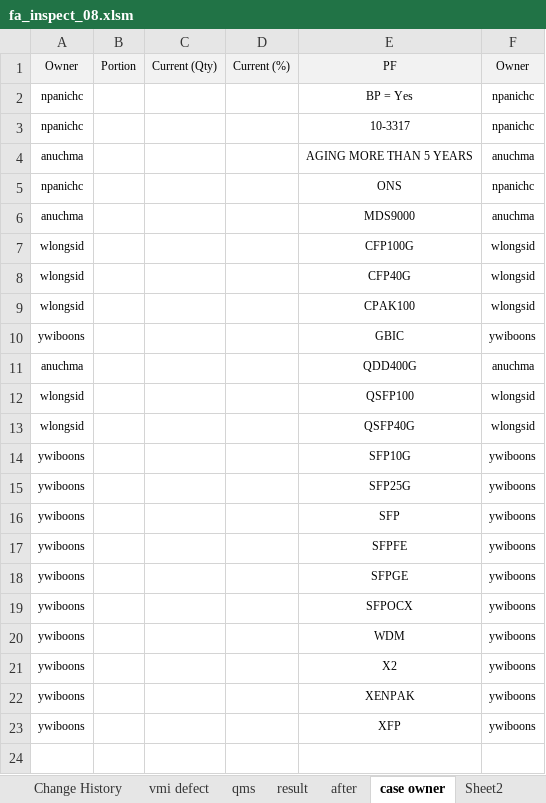
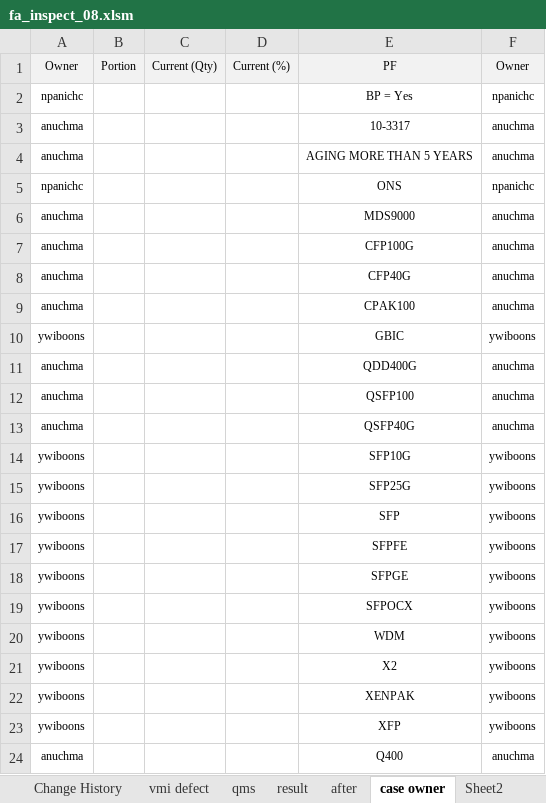
Before and after one commit to wisitlongsida1999/excel_vba_FBN, an Excel workbook: FA_INSPECTION_08/fa_inspect_08.xlsm, sheet case owner, drawn as a sheet; values as stored, in another font and other column widths than the file's, no borders; removed rows and columns are numbered as before the commit, all else as after; the diff names each change by its address in the sheet, - before the commit and + after, or states it on an @@ line.

```diff
--- a/FA_INSPECTION_08/fa_inspect_08.xlsm (sheet case owner)
+++ b/FA_INSPECTION_08/fa_inspect_08.xlsm (sheet case owner)
-row 3: npanichc |  |  |  | 10-3317 | npanichc
+row 3: anuchma |  |  |  | 10-3317 | anuchma
-row 7: wlongsid |  |  |  | CFP100G | wlongsid
-row 8: wlongsid |  |  |  | CFP40G | wlongsid
-row 9: wlongsid |  |  |  | CPAK100 | wlongsid
+row 7: anuchma |  |  |  | CFP100G | anuchma
+row 8: anuchma |  |  |  | CFP40G | anuchma
+row 9: anuchma |  |  |  | CPAK100 | anuchma
-row 12: wlongsid |  |  |  | QSFP100 | wlongsid
-row 13: wlongsid |  |  |  | QSFP40G | wlongsid
+row 12: anuchma |  |  |  | QSFP100 | anuchma
+row 13: anuchma |  |  |  | QSFP40G | anuchma
+row 24: anuchma |  |  |  | Q400 | anuchma
```
Also changed, not shown: sheet after, sheet qms, sheet result, sheet Sheet2, sheet vmi defect, charts or pictures, 2 other files.
